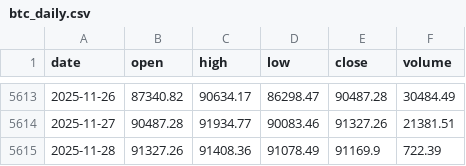
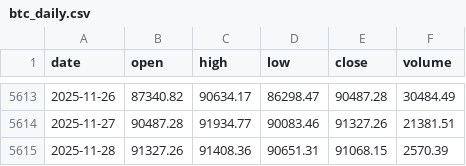
Before and after one commit to trendyiptv-a11y/Bitcoin, a CSV file: data/btc_daily.csv, drawn as a sheet; only a part is shown, gaps mark what is left out.

```diff
--- a/data/btc_daily.csv
+++ b/data/btc_daily.csv
@@ -5614,2 +5614,2 @@ date,open,high,low,close,volume
 2025-11-27,90487.28,91934.77,90083.46,91327.26,21381.51
-2025-11-28,91327.26,91408.36,91078.49,91169.9,722.39
+2025-11-28,91327.26,91408.36,90651.31,91068.15,2570.39
```
Also changed, not shown: 3 other files.
